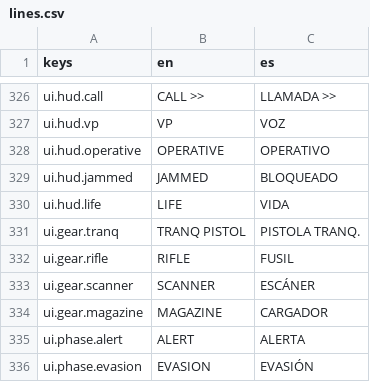
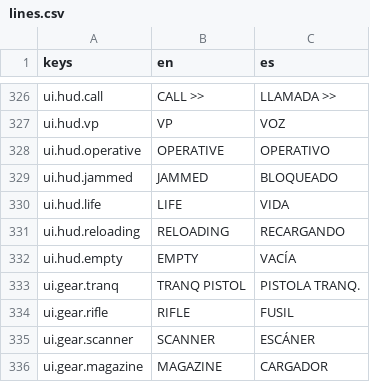
Before and after one commit to CamiloParraS/codename-DORO, a CSV file: text/lines.csv, drawn as a sheet; only a part is shown, gaps mark what is left out; the shorter side is filled out with more unchanged rows.

Commit message:
feat(gun): click on an empty pull, sound the reload, say EMPTY and RELOADING
A gun spent and reloaded in silence, so a new player couldn't tell empty,
reloading and switched apart (playtest 1). Gun now reports dry pulls and a
reload's start and end; the Operative plays a dry click, mag out and mag in
(and the reload clip, the automatic reload after the last round included),
and a holster sound on a switch. The weapon card says RELOADING with a bar,
or EMPTY, and the count blinks on a dry pull. Sounds from Kenney's RPG Audio
(CC0).

```diff
--- a/text/lines.csv
+++ b/text/lines.csv
@@ -330,2 +330,4 @@ ui.hud.jammed,JAMMED,BLOQUEADO
 ui.hud.life,LIFE,VIDA
+ui.hud.reloading,RELOADING,RECARGANDO
+ui.hud.empty,EMPTY,VACÍA
 ui.gear.tranq,TRANQ PISTOL,PISTOLA TRANQ.
```
Also changed, not shown: 14 other files.
